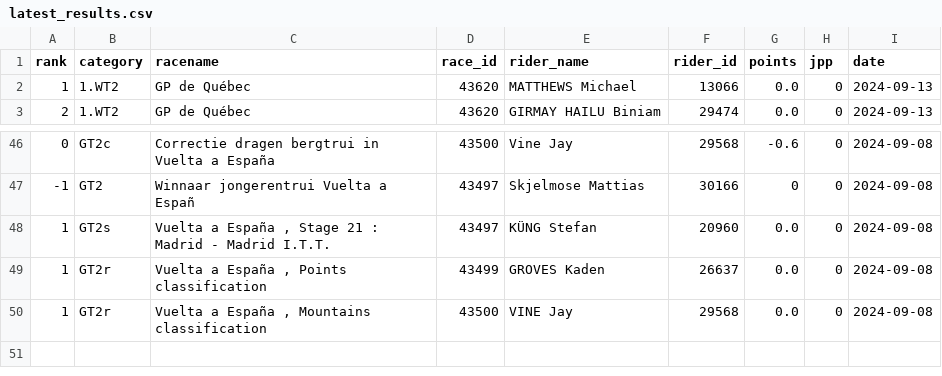
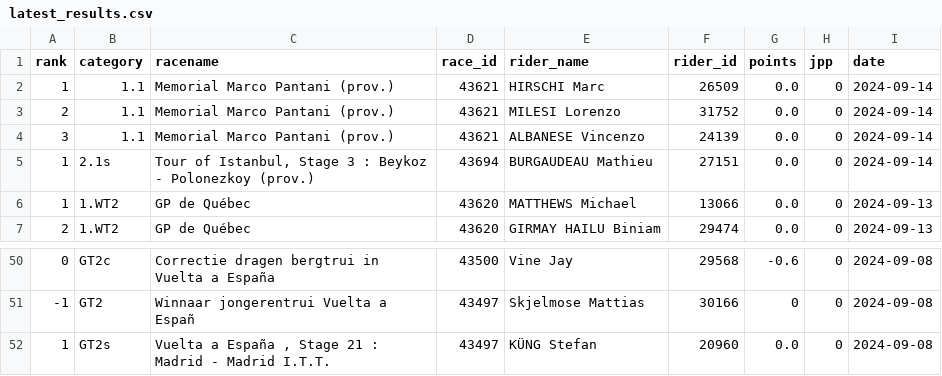
Before and after one commit to wijnandb/wielerspel2024, a CSV file: _data/latest_results.csv, drawn as a sheet; only a part is shown, gaps mark what is left out; removed rows and columns are numbered as before the commit, all else as after; the diff names each change by its address in the sheet, - before the commit and + after, or states it on an @@ line.

```diff
--- a/_data/latest_results.csv
+++ b/_data/latest_results.csv
+row 2: 1 | 1.1 | Memorial Marco Pantani (prov.) | 43621 | HIRSCHI Marc | 26509 | 0.0 | 0 | 2024-09-14
+row 3: 2 | 1.1 | Memorial Marco Pantani (prov.) | 43621 | MILESI Lorenzo | 31752 | 0.0 | 0 | 2024-09-14
+row 4: 3 | 1.1 | Memorial Marco Pantani (prov.) | 43621 | ALBANESE Vincenzo | 24139 | 0.0 | 0 | 2024-09-14
+row 5: 1 | 2.1s | Tour of Istanbul, Stage 3 : Beykoz - Polonezkoy (prov.) | 43694 | BURGAUDEAU Mathieu | 27151 | 0.0 | 0 | 2024-09-14
-row 49: 1 | GT2r | Vuelta a España , Points classification | 43499 | GROVES Kaden | 26637 | 0.0 | 0 | 2024-09-08
-row 50: 1 | GT2r | Vuelta a España , Mountains classification | 43500 | VINE Jay | 29568 | 0.0 | 0 | 2024-09-08
```
Also changed, not shown: _data/all_results.csv.
